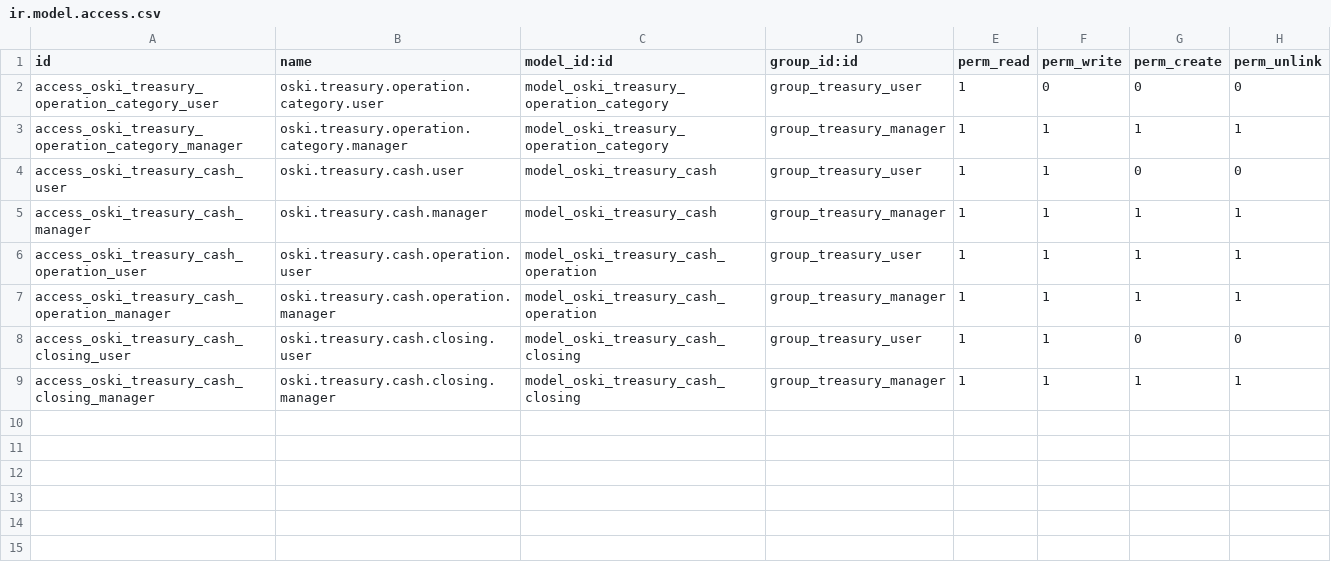
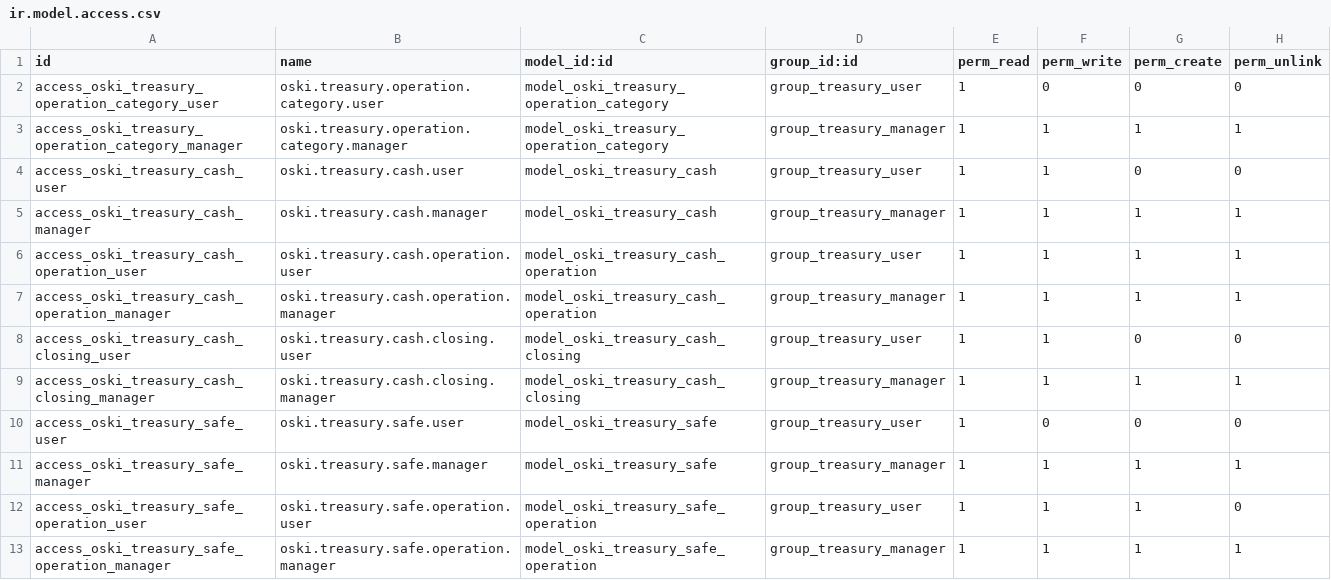
Before and after one commit to stagenie/odooskills-odoo-apps, a CSV file: oski_treasury/security/ir.model.access.csv, drawn as a sheet.

Commit message:
feat(oski_treasury): safes with historical operation balances (D3)
Port treasury_safe.py/treasury_safe_operation.py from treasor_pack
(FR->EN, treasury.safe* -> oski.treasury.safe*). Replaces the source's
approximate balance_before/after (computed from the safe's live
current_balance) with a historical compute based on done operations
strictly before each one, ordered by (date, id). Factorizes the sign
convention into a shared _signed_amount() used by both the safe's
current_balance and the operation's historical compute, so
balance_after of the last done op always equals safe.current_balance.

transfer_id references commented with TODO(Task 5), same convention
as treasury_cash_operation.py. Adds safe/safe.operation ACL lines and
ports the 2 source safe tests + 2 new D3 invariant tests (20 green).

```diff
--- a/oski_treasury/security/ir.model.access.csv
+++ b/oski_treasury/security/ir.model.access.csv
@@ -9 +9,5 @@ access_oski_treasury_cash_closing_user,oski.treasury.cash.closing.user,model_osk
 access_oski_treasury_cash_closing_manager,oski.treasury.cash.closing.manager,model_oski_treasury_cash_closing,group_treasury_manager,1,1,1,1
+access_oski_treasury_safe_user,oski.treasury.safe.user,model_oski_treasury_safe,group_treasury_user,1,0,0,0
+access_oski_treasury_safe_manager,oski.treasury.safe.manager,model_oski_treasury_safe,group_treasury_manager,1,1,1,1
+access_oski_treasury_safe_operation_user,oski.treasury.safe.operation.user,model_oski_treasury_safe_operation,group_treasury_user,1,1,1,0
+access_oski_treasury_safe_operation_manager,oski.treasury.safe.operation.manager,model_oski_treasury_safe_operation,group_treasury_manager,1,1,1,1
```
Also changed, not shown: 4 other files.
